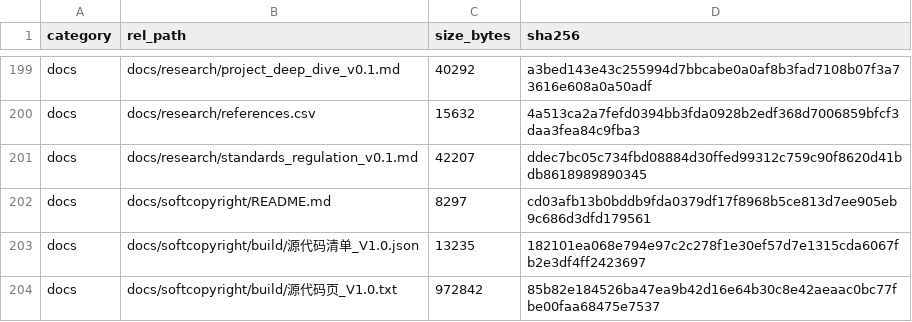
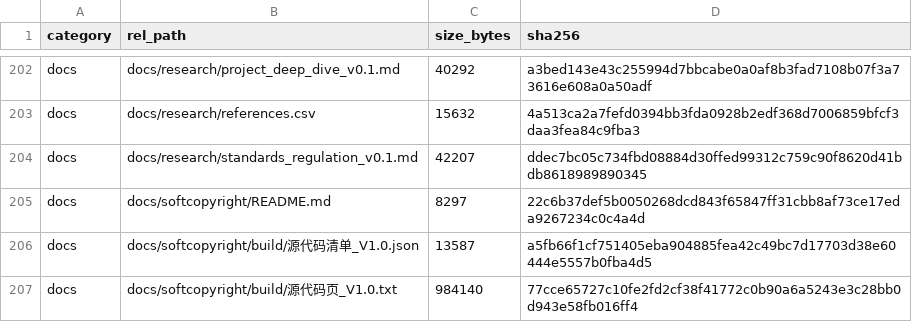
Before and after one commit to YWC886/new-folder, a CSV file: data/processed/release_manifest_v0.1.csv, drawn as a sheet; only a part is shown, gaps mark what is left out; the diff covers the shown part only.

```diff
--- a/data/processed/release_manifest_v0.1.csv
+++ b/data/processed/release_manifest_v0.1.csv
@@ -201,4 +204,4 @@ docs,docs/research/references.csv,15632,4a513ca2a7fefd0394bb3fda0928b2edf368d700
 docs,docs/research/standards_regulation_v0.1.md,42207,ddec7bc05c734fbd08884d30ffed99312c759c90f8620d41bdb8618989890345
-docs,docs/softcopyright/README.md,8297,cd03afb13b0bddb9fda0379df17f8968b5ce813d7ee905eb9c686d3dfd179561
-docs,docs/softcopyright/build/源代码清单_V1.0.json,13235,182101ea068e794e97c2c278f1e30ef57d7e1315cda6067fb2e3df4ff2423697
-docs,docs/softcopyright/build/源代码页_V1.0.txt,972842,85b82e184526ba47ea9b42d16e64b30c8e42aeaac0bc77fbe00faa68475e7537
+docs,docs/softcopyright/README.md,8297,22c6b37def5b0050268dcd843f65847ff31cbb8af73ce17eda9267234c0c4a4d
+docs,docs/softcopyright/build/源代码清单_V1.0.json,13587,a5fb66f1cf751405eba904885fea42c49bc7d17703d38e60444e5557b0fba4d5
+docs,docs/softcopyright/build/源代码页_V1.0.txt,984140,77cce65727c10fe2fd2cf38f41772c0b90a6a5243e3c28bb0d943e58fb016ff4
```
Also changed, not shown: 3 added rows and 16 edited cells elsewhere in this file, 14 other files.
